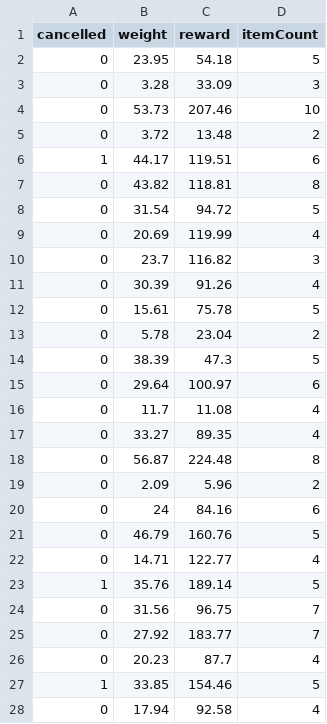
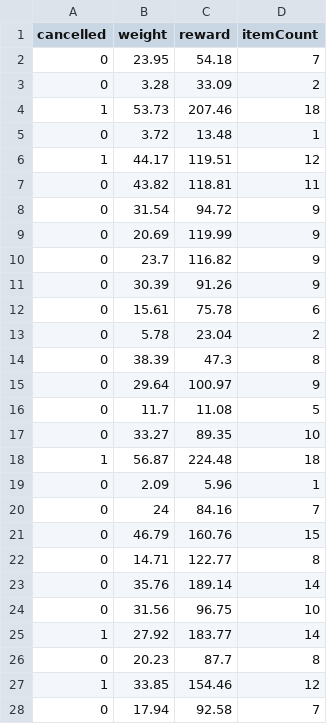
Before and after one commit to AnantKapoor/warehouse-robot-project, a CSV file: resources/predict.csv, drawn as a sheet; only a part is shown; the diff covers the shown part only.

```diff
--- a/resources/predict.csv
+++ b/resources/predict.csv
@@ -1,28 +1,28 @@
 cancelled,weight,reward,itemCount
-0,23.95,54.18,5
-0,3.28,33.09,3
-0,53.73,207.46,10
-0,3.72,13.48,2
-1,44.17,119.51,6
-0,43.82,118.81,8
-0,31.54,94.72,5
-0,20.69,119.99,4
-0,23.7,116.82,3
-0,30.39,91.26,4
-0,15.61,75.78,5
+0,23.95,54.18,7
+0,3.28,33.09,2
+1,53.73,207.46,18
+0,3.72,13.48,1
+1,44.17,119.51,12
+0,43.82,118.81,11
+0,31.54,94.72,9
+0,20.69,119.99,9
+0,23.7,116.82,9
+0,30.39,91.26,9
+0,15.61,75.78,6
 0,5.78,23.04,2
-0,38.39,47.3,5
-0,29.64,100.97,6
-0,11.7,11.08,4
-0,33.27,89.35,4
-0,56.87,224.48,8
-0,2.09,5.96,2
-0,24,84.16,6
-0,46.79,160.76,5
-0,14.71,122.77,4
-1,35.76,189.14,5
-0,31.56,96.75,7
-0,27.92,183.77,7
-0,20.23,87.7,4
-1,33.85,154.46,5
-0,17.94,92.58,4
+0,38.39,47.3,8
+0,29.64,100.97,9
+0,11.7,11.08,5
+0,33.27,89.35,10
+1,56.87,224.48,18
+0,2.09,5.96,1
+0,24,84.16,7
+0,46.79,160.76,15
+0,14.71,122.77,8
+0,35.76,189.14,14
+0,31.56,96.75,10
+1,27.92,183.77,14
+0,20.23,87.7,8
+1,33.85,154.46,12
+0,17.94,92.58,7
```
Also changed, not shown: 76 edited cells elsewhere in this file, 7 other files.
